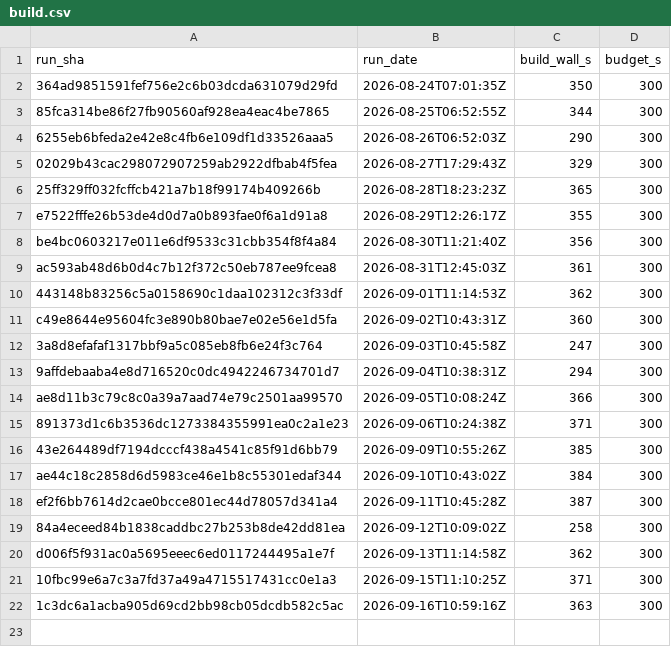
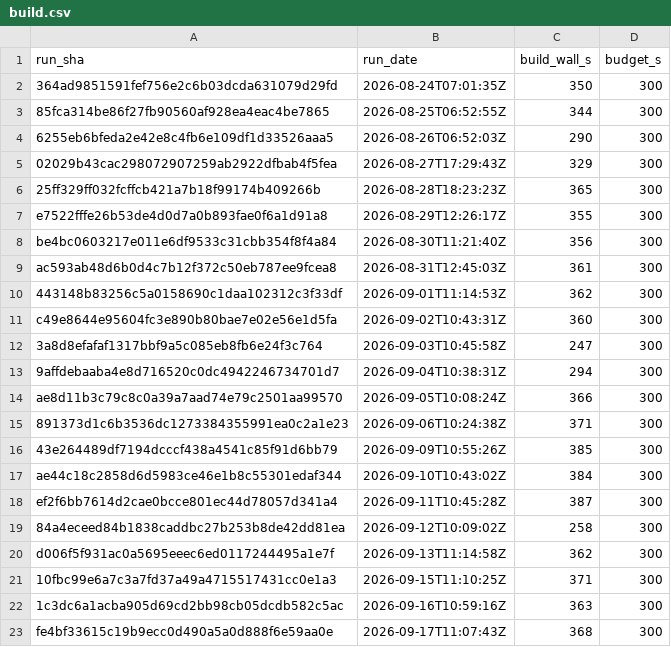
Before and after one commit to SailfinIO/sailfin, a CSV file: build.csv, drawn as a sheet.

```diff
--- a/build.csv
+++ b/build.csv
@@ -22 +22,2 @@ d006f5f931ac0a5695eeec6ed0117244495a1e7f,2026-09-13T11:14:58Z,362,300
 1c3dc6a1acba905d69cd2bb98cb05dcdb582c5ac,2026-09-16T10:59:16Z,363,300
+fe4bf33615c19b9ecc0d490a5a0d888f6e59aa0e,2026-09-17T11:07:43Z,368,300
```
Also changed, not shown: consumer.csv, runtime.csv, 1 other file.
